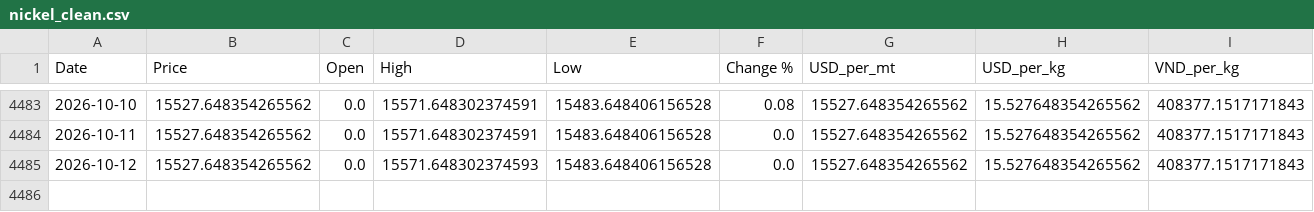
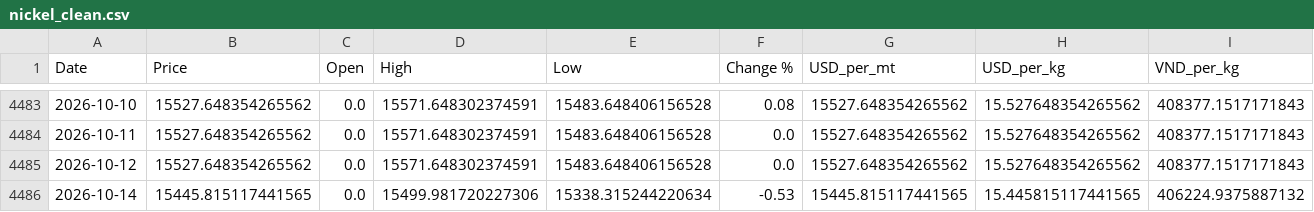
Before and after one commit to jackoer-pro/Metal_tracker, a CSV file: data/nickel_clean.csv, drawn as a sheet; only a part is shown, gaps mark what is left out.

Commit message:
Auto-update: 2026-10-14 — $15.45/kg

```diff
--- a/data/nickel_clean.csv
+++ b/data/nickel_clean.csv
@@ -4484,2 +4484,3 @@ Date,Price,Open,High,Low,Change %,USD_per_mt,USD_per_kg,VND_per_kg
 2026-10-11,15527.648354265562,0.0,15571.648302374591,15483.648406156528,0.0,15527.648354265562,15.527648354265562,408377.1517171843
-2026-10-12,15527.648354265562,0.0,15571.648302374593,15483.648406156528,0.0,15527.648354265562,15.527648354265562,408377.1517171843
+2026-10-12,15527.648354265562,0.0,15571.648302374591,15483.648406156528,0.0,15527.648354265562,15.527648354265562,408377.1517171843
+2026-10-14,15445.815117441565,0.0,15499.981720227306,15338.315244220634,-0.53,15445.815117441565,15.445815117441565,406224.9375887132
```
